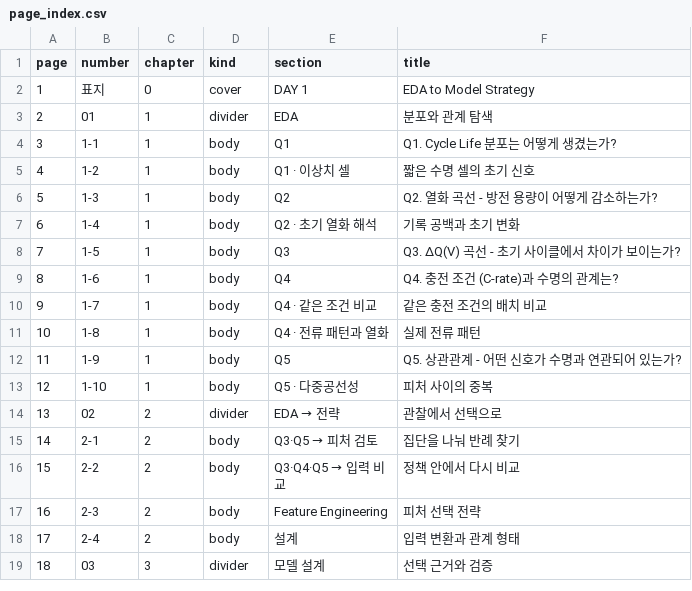
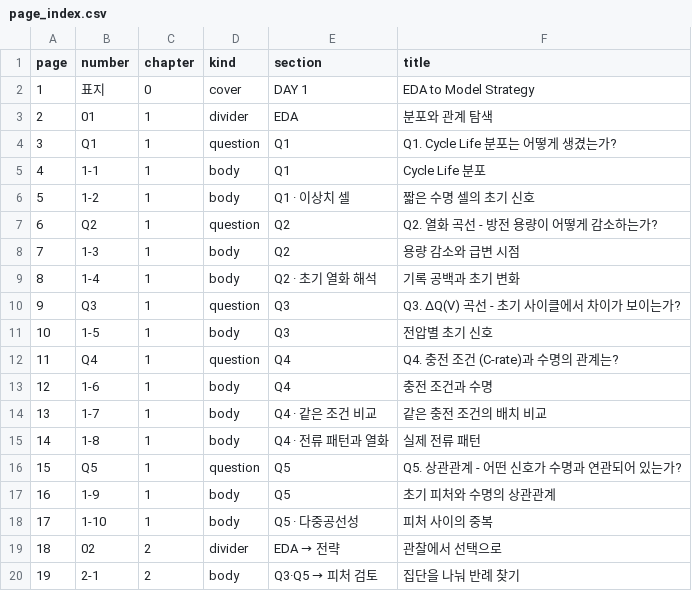
Before and after one commit to overdozya/skala_data_miniproject, a CSV file: results/final/page_index.csv, drawn as a sheet; only a part is shown; the shorter side is filled out with more unchanged rows; addresses are those after the commit; the diff names each change by its address in the sheet, - before the commit and + after, or states it on an @@ line.

```diff
--- a/results/final/page_index.csv
+++ b/results/final/page_index.csv
+row 4: 3 | Q1 | 1 | question | Q1 | Q1. Cycle Life 분포는 어떻게 생겼는가?
@@ column A (page) renumbered from row 5 down @@
-F5 (title): Q1. Cycle Life 분포는 어떻게 생겼는가?
+F5 (title): Cycle Life 분포
+row 7: 6 | Q2 | 1 | question | Q2 | Q2. 열화 곡선 - 방전 용량이 어떻게 감소하는가?
-F8 (title): Q2. 열화 곡선 - 방전 용량이 어떻게 감소하는가?
+F8 (title): 용량 감소와 급변 시점
+row 10: 9 | Q3 | 1 | question | Q3 | Q3. ΔQ(V) 곡선 - 초기 사이클에서 차이가 보이는가?
-F11 (title): Q3. ΔQ(V) 곡선 - 초기 사이클에서 차이가 보이는가?
+F11 (title): 전압별 초기 신호
+row 12: 11 | Q4 | 1 | question | Q4 | Q4. 충전 조건 (C-rate)과 수명의 관계는?
-F13 (title): Q4. 충전 조건 (C-rate)과 수명의 관계는?
+F13 (title): 충전 조건과 수명
+row 16: 15 | Q5 | 1 | question | Q5 | Q5. 상관관계 - 어떤 신호가 수명과 연관되어 있는가?
-F17 (title): Q5. 상관관계 - 어떤 신호가 수명과 연관되어 있는가?
+F17 (title): 초기 피처와 수명의 상관관계
```
Also changed, not shown: results/final/coverage.csv, results/final/review_checklist.csv, 5 other files.
